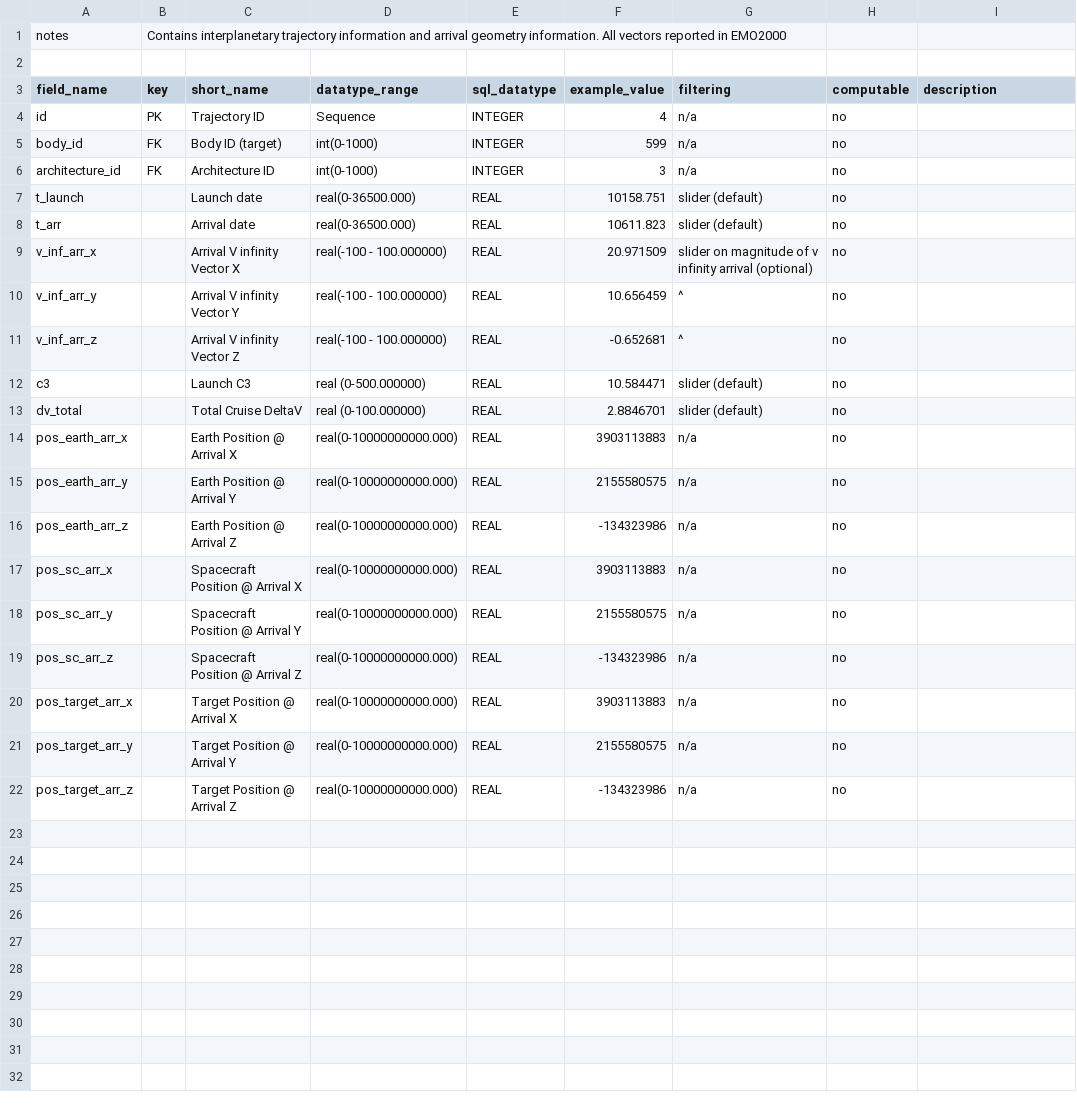
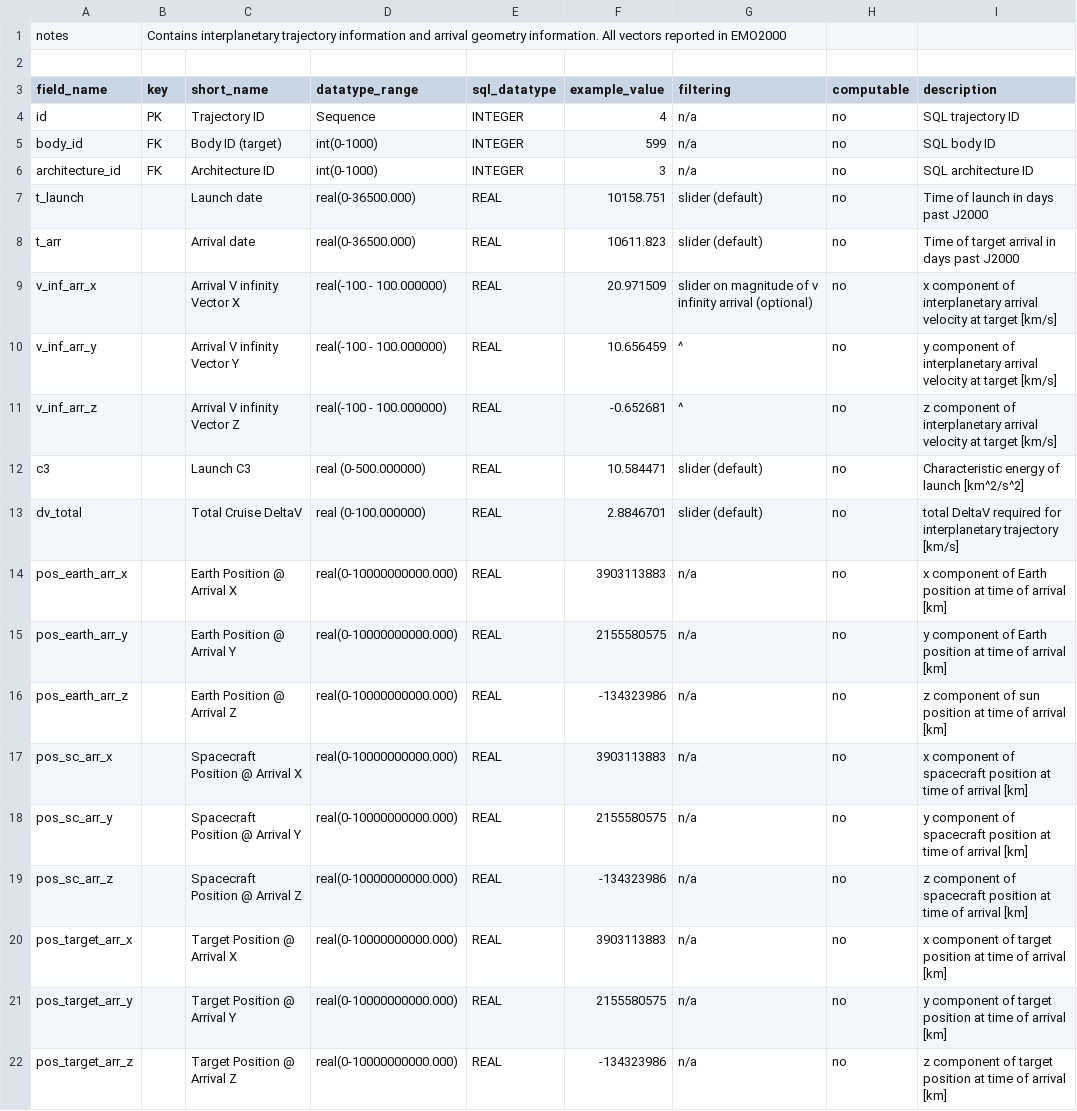
Before and after one commit to jpl-vipre/vipre-schemas, a CSV file: sheets/VIPRE Database Values - Trajectory.csv, drawn as a sheet.

Commit message:
Add units field to all models (#3)
* Add units field to all models - populated from description

* Correct units and other typos based on Alex review

```diff
--- a/sheets/VIPRE Database Values - Trajectory.csv
+++ b/sheets/VIPRE Database Values - Trajectory.csv
@@ -3,20 +3,20 @@ notes,Contains interplanetary trajectory information and arrival geometry inform
 field_name,key,short_name,datatype_range,sql_datatype,example_value,filtering,computable,description
-id,PK,Trajectory ID,Sequence,INTEGER,4,n/a,no,
-body_id,FK,Body ID (target),int(0-1000),INTEGER,599,n/a,no,
-architecture_id,FK,Architecture ID,int(0-1000),INTEGER,3,n/a,no,
-t_launch,,Launch date,real(0-36500.000),REAL,10158.751,slider (default),no,
-t_arr,,Arrival date,real(0-36500.000),REAL,10611.823,slider (default),no,
-v_inf_arr_x,,Arrival V infinity Vector X,real(-100 - 100.000000),REAL,20.971509,slider on magnitude of v infinity arrival (optional),no,
-v_inf_arr_y,,Arrival V infinity Vector Y,real(-100 - 100.000000),REAL,10.656459,^,no,
-v_inf_arr_z,,Arrival V infinity Vector Z,real(-100 - 100.000000),REAL,-0.652681,^,no,
-c3,,Launch C3,real (0-500.000000),REAL,10.584471,slider (default),no,
-dv_total,,Total Cruise DeltaV,real (0-100.000000),REAL,2.8846701,slider (default),no,
-pos_earth_arr_x,,Earth Position @ Arrival X,real(0-10000000000.000),REAL,3903113883,n/a,no,
-pos_earth_arr_y,,Earth Position @ Arrival Y,real(0-10000000000.000),REAL,2155580575,n/a,no,
-pos_earth_arr_z,,Earth Position @ Arrival Z,real(0-10000000000.000),REAL,-134323986,n/a,no,
-pos_sc_arr_x,,Spacecraft Position @ Arrival X,real(0-10000000000.000),REAL,3903113883,n/a,no,
-pos_sc_arr_y,,Spacecraft Position @ Arrival Y,real(0-10000000000.000),REAL,2155580575,n/a,no,
-pos_sc_arr_z,,Spacecraft Position @ Arrival Z,real(0-10000000000.000),REAL,-134323986,n/a,no,
-pos_target_arr_x,,Target Position @ Arrival X,real(0-10000000000.000),REAL,3903113883,n/a,no,
-pos_target_arr_y,,Target Position @ Arrival Y,real(0-10000000000.000),REAL,2155580575,n/a,no,
-pos_target_arr_z,,Target Position @ Arrival Z,real(0-10000000000.000),REAL,-134323986,n/a,no,
+id,PK,Trajectory ID,Sequence,INTEGER,4,n/a,no,SQL trajectory ID
+body_id,FK,Body ID (target),int(0-1000),INTEGER,599,n/a,no,SQL body ID
+architecture_id,FK,Architecture ID,int(0-1000),INTEGER,3,n/a,no,SQL architecture ID
+t_launch,,Launch date,real(0-36500.000),REAL,10158.751,slider (default),no,Time of launch in days past J2000
+t_arr,,Arrival date,real(0-36500.000),REAL,10611.823,slider (default),no,Time of target arrival in days past J2000
+v_inf_arr_x,,Arrival V infinity Vector X,real(-100 - 100.000000),REAL,20.971509,slider on magnitude of v infinity arrival (optional),no,x component of interplanetary arrival velocity at target [km/s]
+v_inf_arr_y,,Arrival V infinity Vector Y,real(-100 - 100.000000),REAL,10.656459,^,no,y component of interplanetary arrival velocity at target [km/s]
+v_inf_arr_z,,Arrival V infinity Vector Z,real(-100 - 100.000000),REAL,-0.652681,^,no,z component of interplanetary arrival velocity at target [km/s]
+c3,,Launch C3,real (0-500.000000),REAL,10.584471,slider (default),no,Characteristic energy of launch [km^2/s^2]
+dv_total,,Total Cruise DeltaV,real (0-100.000000),REAL,2.8846701,slider (default),no,total DeltaV required for interplanetary trajectory [km/s]
+pos_earth_arr_x,,Earth Position @ Arrival X,real(0-10000000000.000),REAL,3903113883,n/a,no,x component of Earth position at time of arrival [km]
+pos_earth_arr_y,,Earth Position @ Arrival Y,real(0-10000000000.000),REAL,2155580575,n/a,no,y component of Earth position at time of arrival [km]
+pos_earth_arr_z,,Earth Position @ Arrival Z,real(0-10000000000.000),REAL,-134323986,n/a,no,z component of sun position at time of arrival [km]
+pos_sc_arr_x,,Spacecraft Position @ Arrival X,real(0-10000000000.000),REAL,3903113883,n/a,no,x component of spacecraft position at time of arrival [km]
+pos_sc_arr_y,,Spacecraft Position @ Arrival Y,real(0-10000000000.000),REAL,2155580575,n/a,no,y component of spacecraft position at time of arrival [km]
+pos_sc_arr_z,,Spacecraft Position @ Arrival Z,real(0-10000000000.000),REAL,-134323986,n/a,no,z component of spacecraft position at time of arrival [km]
+pos_target_arr_x,,Target Position @ Arrival X,real(0-10000000000.000),REAL,3903113883,n/a,no,x component of target position at time of arrival [km]
+pos_target_arr_y,,Target Position @ Arrival Y,real(0-10000000000.000),REAL,2155580575,n/a,no,y component of target position at time of arrival [km]
+pos_target_arr_z,,Target Position @ Arrival Z,real(0-10000000000.000),REAL,-134323986,n/a,no,z component of target position at time of arrival [km]
```
Also changed, not shown: 8 other files.
